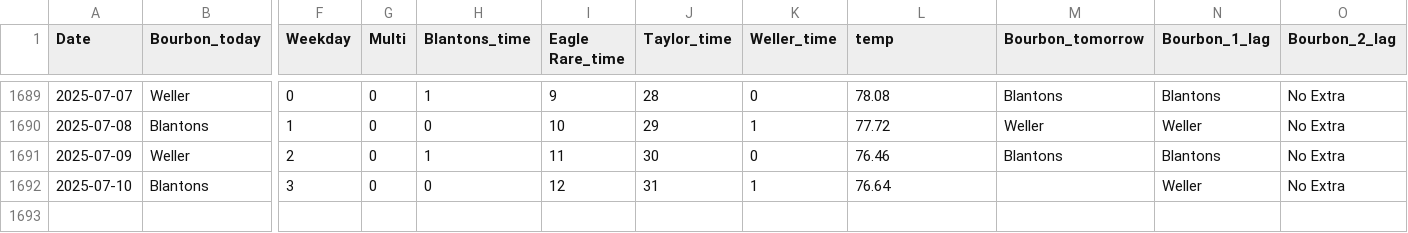
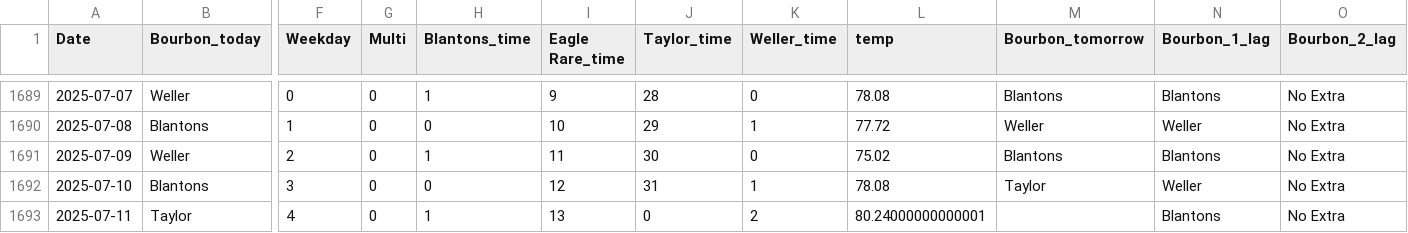
Before and after one commit to treywood10/BTB_Project, a CSV file: bourbon_data.csv, drawn as a sheet; only a part is shown, gaps mark what is left out; rows hold the shown columns only; the diff names each change by its address in the sheet, - before the commit and + after, or states it on an @@ line.

Commit message:
update data

```diff
--- a/bourbon_data.csv
+++ b/bourbon_data.csv
-L1691 (temp): 76.46
+L1691 (temp): 75.02
-L1692 (temp): 76.64
+L1692 (temp): 78.08
-M1692 (Bourbon_tomorrow): (empty)
+M1692 (Bourbon_tomorrow): Taylor
+row 1693: 2025-07-11 | Taylor | 4 | 0 | 1 | 13 | 0 | 2 | 80.24000000000001 |  | Blantons | No Extra
```
Also changed, not shown: historical_model_comparisons.csv, 3 other files.
